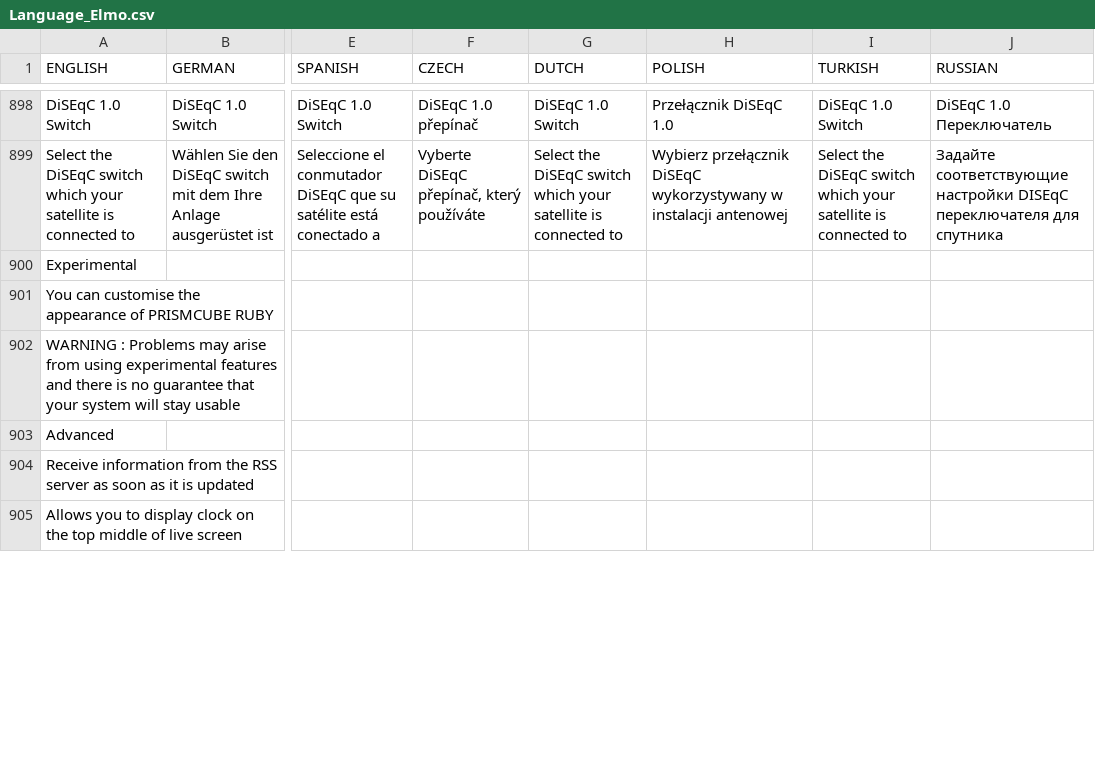
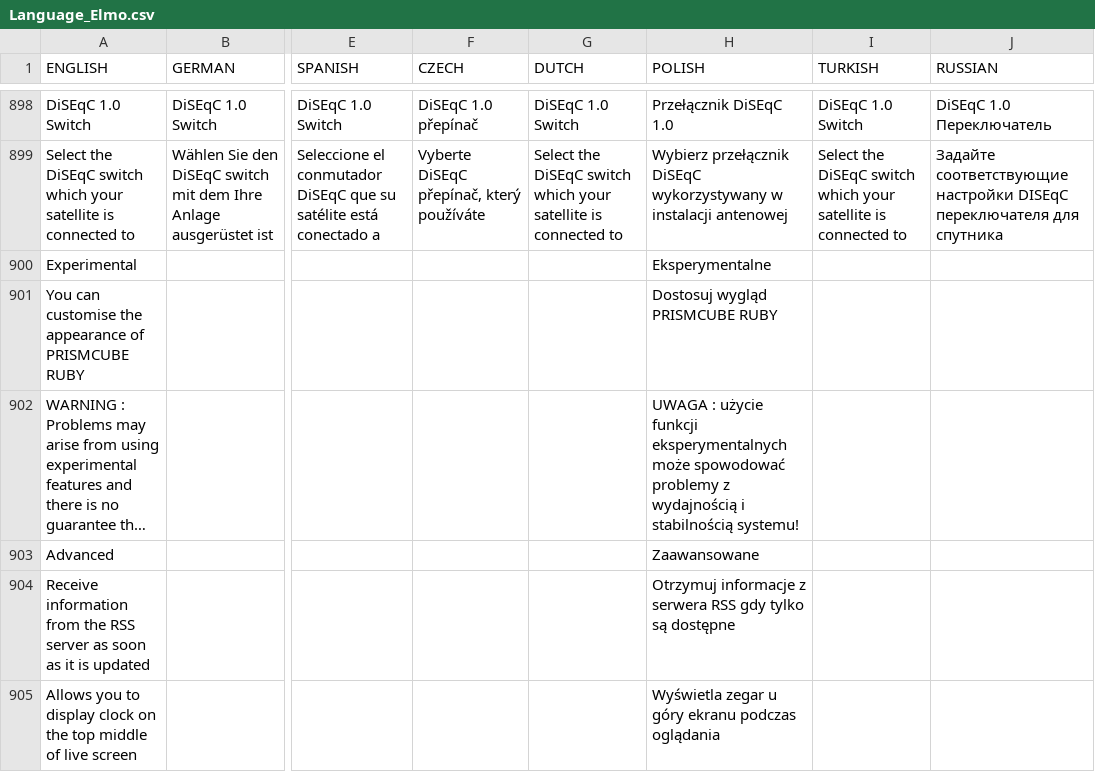
Before and after one commit to prismcube/script.mbox, a CSV file: pvr/gui/windows/Language_Elmo.csv, drawn as a sheet; only a part is shown, gaps mark what is left out; long unchanged cells end in …; the diff covers the shown part only; the diff names each change by its address in the sheet, - before the commit and + after, or states it on an @@ line.

Commit message:
Updated Polish OSD translation

```diff
--- a/pvr/gui/windows/Language_Elmo.csv
+++ b/pvr/gui/windows/Language_Elmo.csv
-H900 (POLISH): (empty)
+H900 (POLISH): Eksperymentalne
-H901 (POLISH): (empty)
+H901 (POLISH): Dostosuj wygląd PRISMCUBE RUBY
-H902 (POLISH): (empty)
+H902 (POLISH): UWAGA : użycie funkcji eksperymentalnych może spowodować problemy z wydajnością i stabilnością systemu!
-H903 (POLISH): (empty)
+H903 (POLISH): Zaawansowane
-H904 (POLISH): (empty)
+H904 (POLISH): Otrzymuj informacje z serwera RSS gdy tylko są dostępne
-H905 (POLISH): (empty)
+H905 (POLISH): Wyświetla zegar u góry ekranu podczas oglądania
```
Also changed, not shown: 10 edited cells elsewhere in this file, 1 other file.
